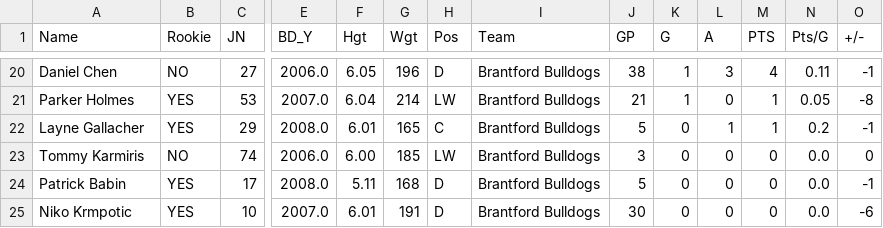
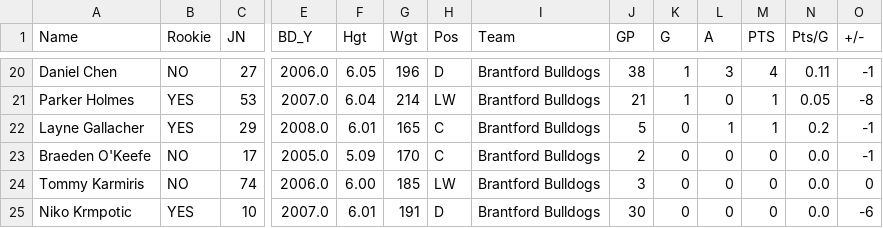
Before and after one commit to NoahCornish/OHL_python, a CSV file: OHL_STATS/Brantford_Bulldogs.csv, drawn as a sheet; only a part is shown, gaps mark what is left out; removed rows and columns are numbered as before the commit, all else as after; rows hold the shown columns only; the diff names each change by its address in the sheet, - before the commit and + after, or states it on an @@ line.

```diff
--- a/OHL_STATS/Brantford_Bulldogs.csv
+++ b/OHL_STATS/Brantford_Bulldogs.csv
+row 23: Braeden O'Keefe | NO | 17 | 2005.0 | 5.09 | 170 | C | Brantford Bulldogs | 2 | 0 | 0 | 0 | 0.0 | -1
-row 24: Patrick Babin | YES | 17 | 2008.0 | 5.11 | 168 | D | Brantford Bulldogs | 5 | 0 | 0 | 0 | 0.0 | -1
```
Also changed, not shown: OHL_STATS/Kingston_Frontenacs.csv, OHL_STATS/LeagueStats_2024_2025.csv, 1 other file.
